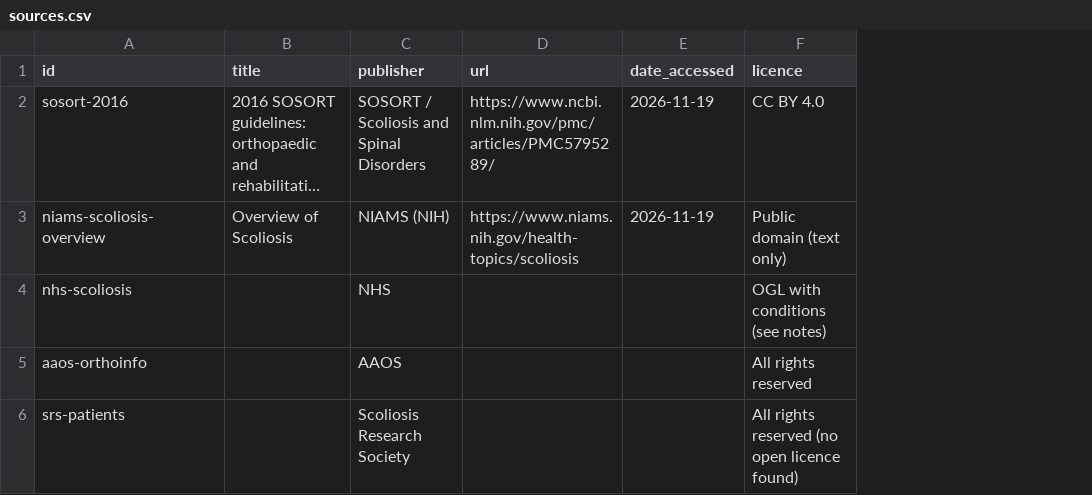
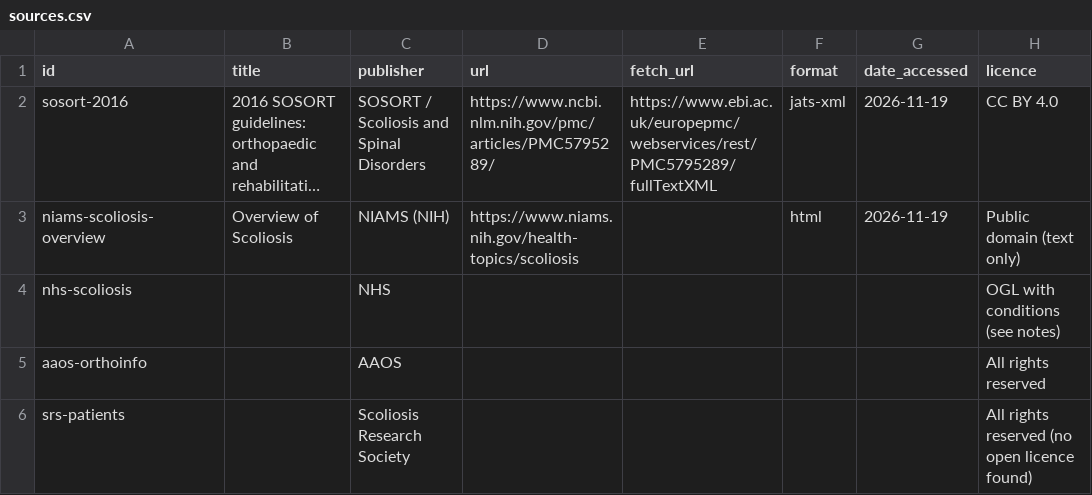
Before and after one commit to Aruniya-Nadeshan/spine-companion, a CSV file: data/sources.csv, drawn as a sheet; only a part is shown; long unchanged cells end in …; the diff names each change by its address in the sheet, - before the commit and + after, or states it on an @@ line.

Commit message:
feat: fetch SOSORT via Europe PMC API and add JATS extractor

```diff
--- a/data/sources.csv
+++ b/data/sources.csv
+column E (fetch_url), row 2: https://www.ebi.ac.uk/europepmc/webservices/rest/PMC5795289/fullTextXML
+column F (format), rows 2-3: jats-xml | html
```
Also changed, not shown: 12 other files.
